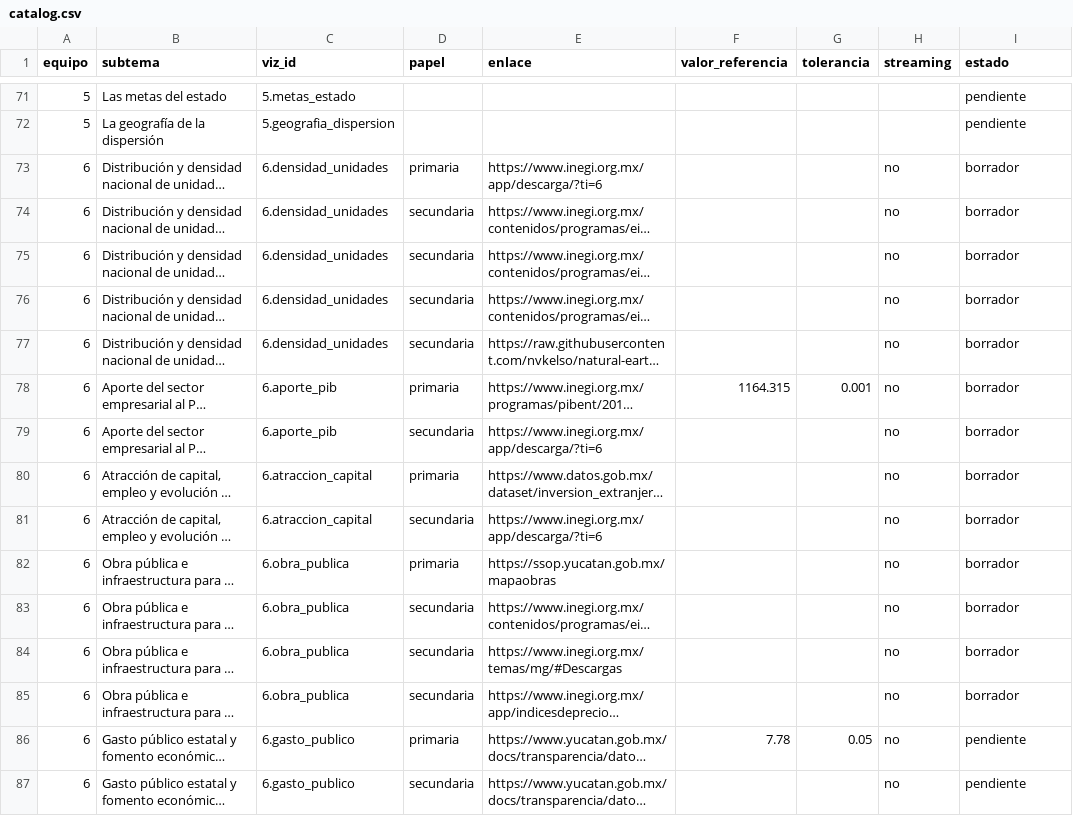
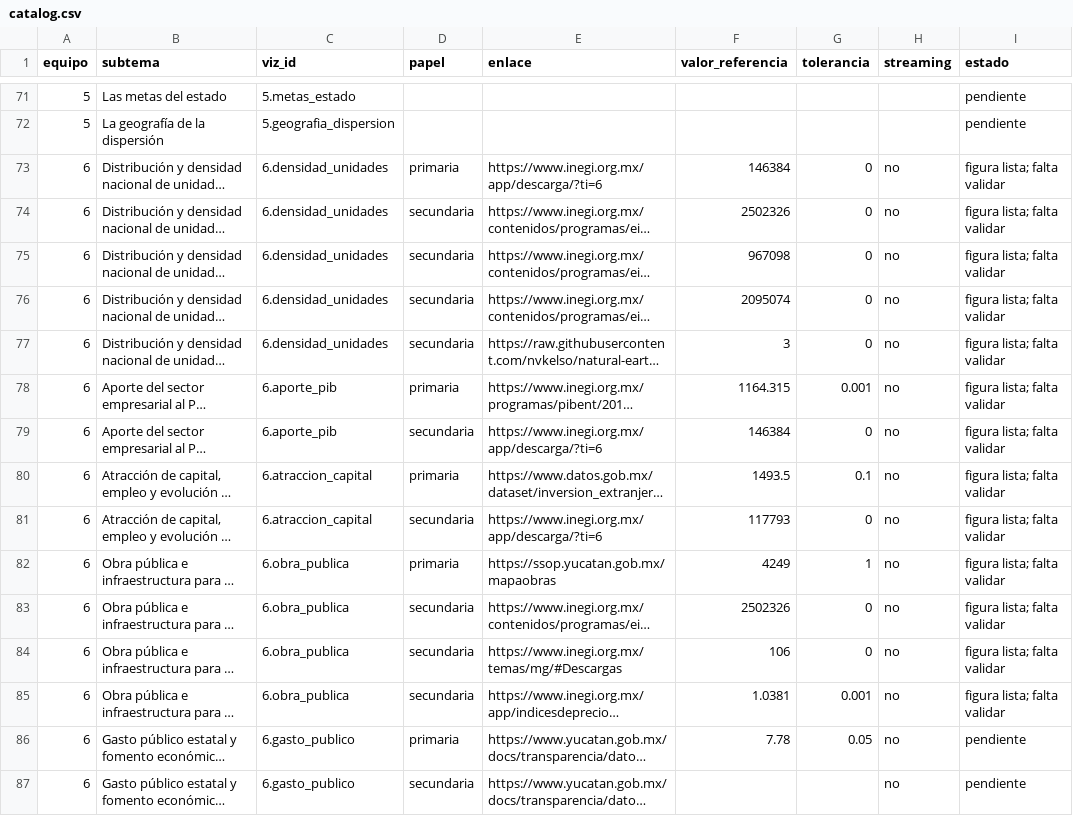
Before and after one commit to Sarita9115/ebook_vis, a CSV file: catalog/catalog.csv, drawn as a sheet; only a part is shown, gaps mark what is left out; long unchanged cells end in …; the diff names each change by its address in the sheet, - before the commit and + after, or states it on an @@ line.

Commit message:
Equipo 6: pipelines de los subtemas 1 a 4 sobre _almacen, DAG y valores de referencia

```diff
--- a/catalog/catalog.csv
+++ b/catalog/catalog.csv
-F73 (valor_referencia): (empty)
+F73 (valor_referencia): 146384
-G73:G77 (tolerancia): (empty)
+G73:G77 (tolerancia): 0
-I73:I85 (estado): borrador
+I73:I85 (estado): figura lista; falta validar
-F74 (valor_referencia): (empty)
+F74 (valor_referencia): 2502326
-F75 (valor_referencia): (empty)
+F75 (valor_referencia): 967098
-F76 (valor_referencia): (empty)
+F76 (valor_referencia): 2095074
-F77 (valor_referencia): (empty)
+F77 (valor_referencia): 3
-F79 (valor_referencia): (empty)
+F79 (valor_referencia): 146384
-G79 (tolerancia): (empty)
+G79 (tolerancia): 0
-F80 (valor_referencia): (empty)
+F80 (valor_referencia): 1493.5
-G80 (tolerancia): (empty)
+G80 (tolerancia): 0.1
-F81 (valor_referencia): (empty)
+F81 (valor_referencia): 117793
-G81 (tolerancia): (empty)
+G81 (tolerancia): 0
-F82 (valor_referencia): (empty)
+F82 (valor_referencia): 4249
-G82 (tolerancia): (empty)
+G82 (tolerancia): 1
-F83 (valor_referencia): (empty)
+F83 (valor_referencia): 2502326
-G83:G84 (tolerancia): (empty)
+G83:G84 (tolerancia): 0
-F84 (valor_referencia): (empty)
+F84 (valor_referencia): 106
-F85 (valor_referencia): (empty)
+F85 (valor_referencia): 1.0381
-G85 (tolerancia): (empty)
+G85 (tolerancia): 0.001
```
Also changed, not shown: 6 other files.
